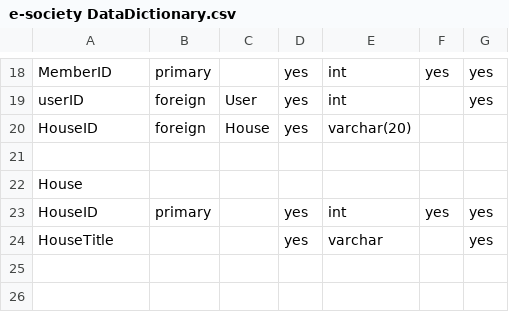
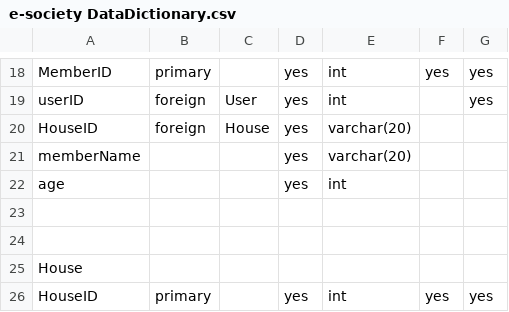
Before and after one commit to jeeljadawala/esocietyapp-node, a CSV file: e-society DataDictionary.csv, drawn as a sheet; only a part is shown, gaps mark what is left out; the shorter side is filled out with more unchanged rows.

Commit message:
added member module,testing left

```diff
--- a/e-society DataDictionary.csv
+++ b/e-society DataDictionary.csv
@@ -20,2 +20,5 @@ userID,foreign,User,yes,int,,yes
 HouseID,foreign,House,yes,varchar(20),,
+memberName,,,yes,varchar(20),,
+age,,,yes,int,,
+
 ,,,,,,
```
Also changed, not shown: 3 other files.
